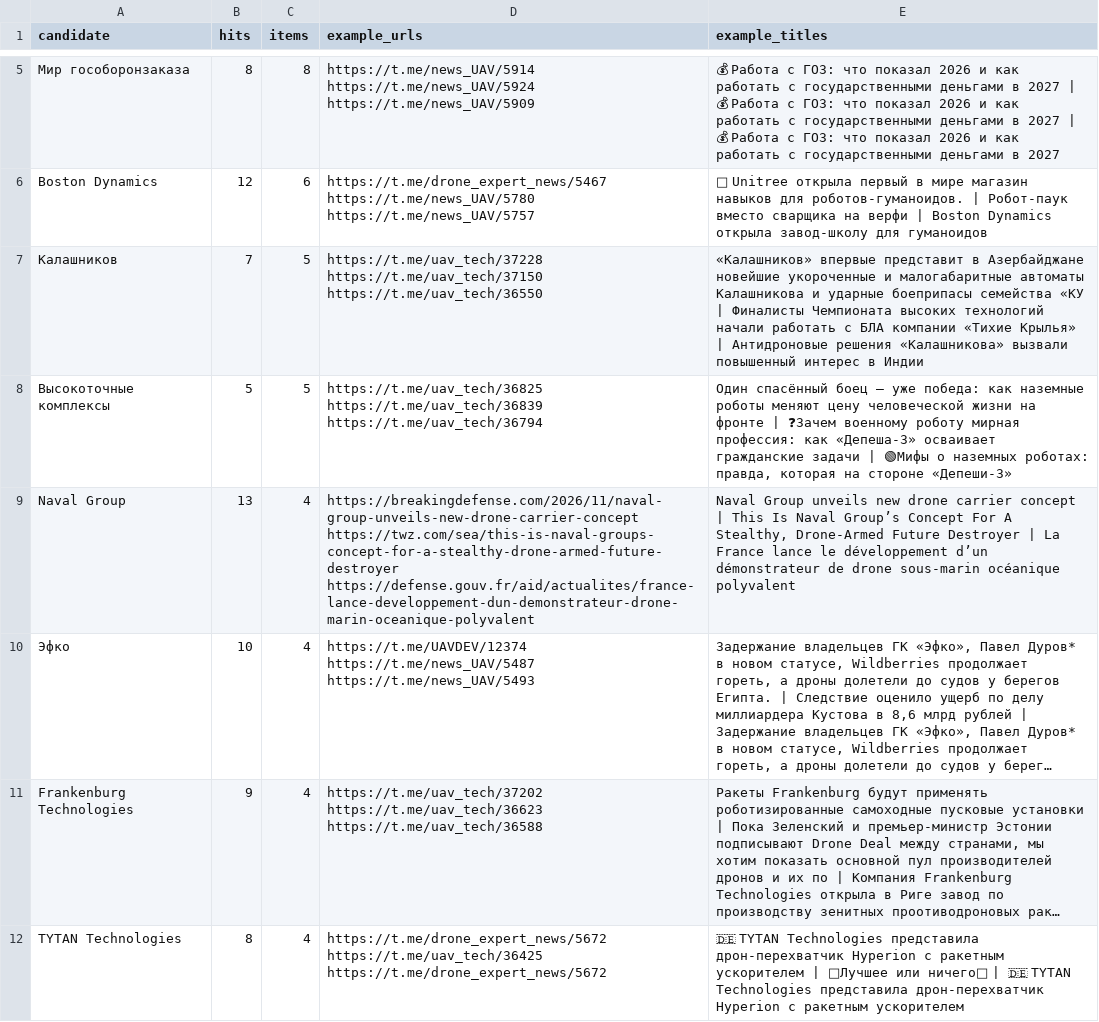
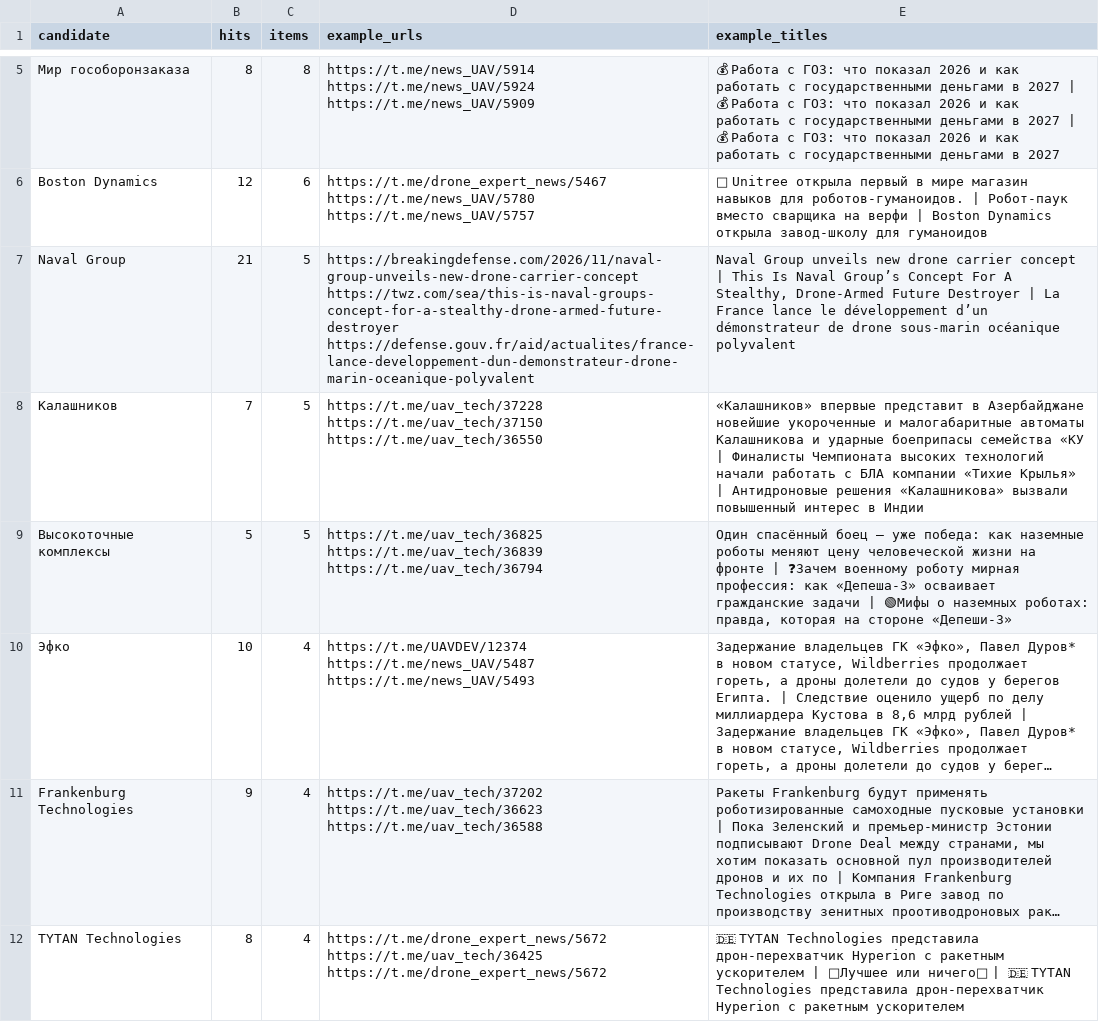
Before and after one commit to SKB-BY/cbr-news-materials, a CSV file: data/mention_gap.csv, drawn as a sheet; only a part is shown, gaps mark what is left out; long unchanged cells end in …; removed rows and columns are numbered as before the commit, all else as after; the diff covers the shown part only; the diff names each change by its address in the sheet, - before the commit and + after, or states it on an @@ line.

```diff
--- a/data/mention_gap.csv
+++ b/data/mention_gap.csv
+row 7: Naval Group | 21 | 5 | https://breakingdefense.com/2026/11/naval-group-unveils-new-drone-carrier-concept https://twz.com/sea/this-is-naval-groups-concept-for-a-stealthy-drone-armed-future-destroyer https://defense.gouv.fr/aid/actualites/france-lance-developpement-dun-demonstrateur-drone-marin-oceanique-polyvalent | Naval Group unveils new drone carrier concept | This Is Naval Group’s Concept For A Stealthy, Drone-Armed Future Destroyer | La France lance le développement d’un démonstrateur de drone sous-marin océanique polyvalent
-row 9: Naval Group | 13 | 4 | https://breakingdefense.com/2026/11/naval-group-unveils-new-drone-carrier-concept https://twz.com/sea/this-is-naval-groups-concept-for-a-stealthy-drone-armed-future-destroyer https://defense.gouv.fr/aid/actualites/france-lance-developpement-dun-demonstrateur-drone-marin-oceanique-polyvalent | Naval Group unveils new drone carrier concept | This Is Naval Group’s Concept For A Stealthy, Drone-Armed Future Destroyer | La France lance le développement d’un démonstrateur de drone sous-marin océanique polyvalent
```
Also changed, not shown: 5 added rows and 4 removed rows elsewhere in this file, 14 other files.
